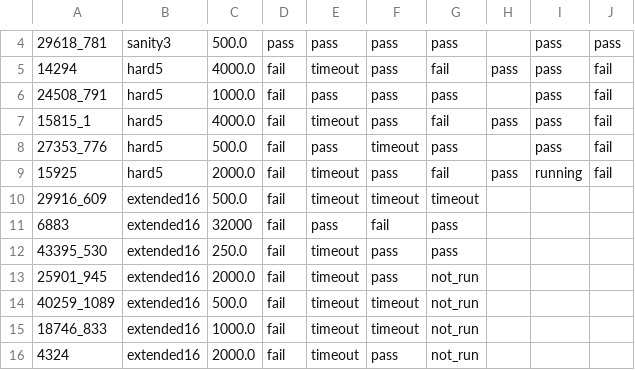
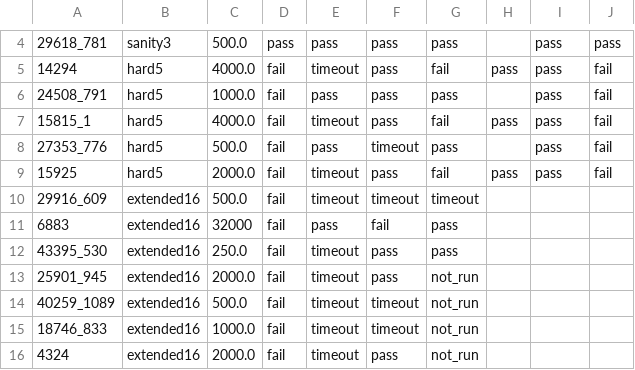
Before and after one commit to 01554/swelancer-local-subset-evals, a CSV file: results/macstudio-512gb.csv, drawn as a sheet; only a part is shown, gaps mark what is left out; the diff names each change by its address in the sheet, - before the commit and + after, or states it on an @@ line.

```diff
--- a/results/macstudio-512gb.csv
+++ b/results/macstudio-512gb.csv
-I9: running
+I9: pass
```
Also changed, not shown: results/columns.csv, 3 other files.
